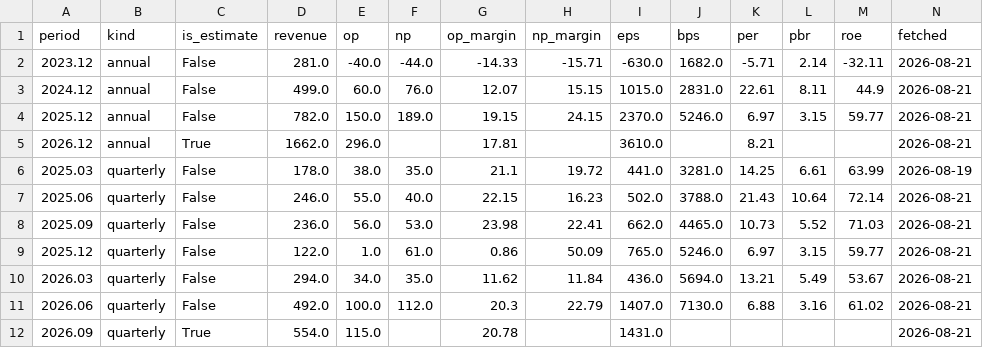
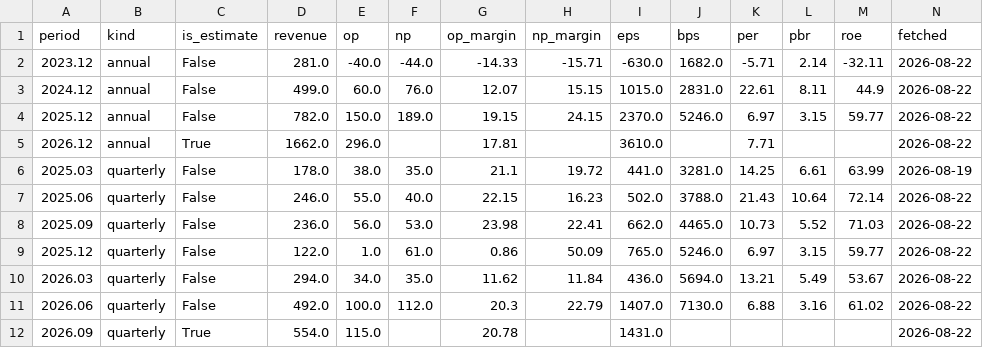
Before and after one commit to zzzz118118-lab/investment, a CSV file: jenik/data/financials.csv, drawn as a sheet.

```diff
--- a/jenik/data/financials.csv
+++ b/jenik/data/financials.csv
@@ -1,12 +1,12 @@
 period,kind,is_estimate,revenue,op,np,op_margin,np_margin,eps,bps,per,pbr,roe,fetched
-2023.12,annual,False,281.0,-40.0,-44.0,-14.33,-15.71,-630.0,1682.0,-5.71,2.14,-32.11,2026-08-21
-2024.12,annual,False,499.0,60.0,76.0,12.07,15.15,1015.0,2831.0,22.61,8.11,44.9,2026-08-21
-2025.12,annual,False,782.0,150.0,189.0,19.15,24.15,2370.0,5246.0,6.97,3.15,59.77,2026-08-21
-2026.12,annual,True,1662.0,296.0,,17.81,,3610.0,,8.21,,,2026-08-21
+2023.12,annual,False,281.0,-40.0,-44.0,-14.33,-15.71,-630.0,1682.0,-5.71,2.14,-32.11,2026-08-22
+2024.12,annual,False,499.0,60.0,76.0,12.07,15.15,1015.0,2831.0,22.61,8.11,44.9,2026-08-22
+2025.12,annual,False,782.0,150.0,189.0,19.15,24.15,2370.0,5246.0,6.97,3.15,59.77,2026-08-22
+2026.12,annual,True,1662.0,296.0,,17.81,,3610.0,,7.71,,,2026-08-22
 2025.03,quarterly,False,178.0,38.0,35.0,21.1,19.72,441.0,3281.0,14.25,6.61,63.99,2026-08-19
-2025.06,quarterly,False,246.0,55.0,40.0,22.15,16.23,502.0,3788.0,21.43,10.64,72.14,2026-08-21
-2025.09,quarterly,False,236.0,56.0,53.0,23.98,22.41,662.0,4465.0,10.73,5.52,71.03,2026-08-21
-2025.12,quarterly,False,122.0,1.0,61.0,0.86,50.09,765.0,5246.0,6.97,3.15,59.77,2026-08-21
-2026.03,quarterly,False,294.0,34.0,35.0,11.62,11.84,436.0,5694.0,13.21,5.49,53.67,2026-08-21
-2026.06,quarterly,False,492.0,100.0,112.0,20.3,22.79,1407.0,7130.0,6.88,3.16,61.02,2026-08-21
-2026.09,quarterly,True,554.0,115.0,,20.78,,1431.0,,,,,2026-08-21
+2025.06,quarterly,False,246.0,55.0,40.0,22.15,16.23,502.0,3788.0,21.43,10.64,72.14,2026-08-22
+2025.09,quarterly,False,236.0,56.0,53.0,23.98,22.41,662.0,4465.0,10.73,5.52,71.03,2026-08-22
+2025.12,quarterly,False,122.0,1.0,61.0,0.86,50.09,765.0,5246.0,6.97,3.15,59.77,2026-08-22
+2026.03,quarterly,False,294.0,34.0,35.0,11.62,11.84,436.0,5694.0,13.21,5.49,53.67,2026-08-22
+2026.06,quarterly,False,492.0,100.0,112.0,20.3,22.79,1407.0,7130.0,6.88,3.16,61.02,2026-08-22
+2026.09,quarterly,True,554.0,115.0,,20.78,,1431.0,,,,,2026-08-22
```
Also changed, not shown: data/fx.csv, jenik/data/price.csv.
